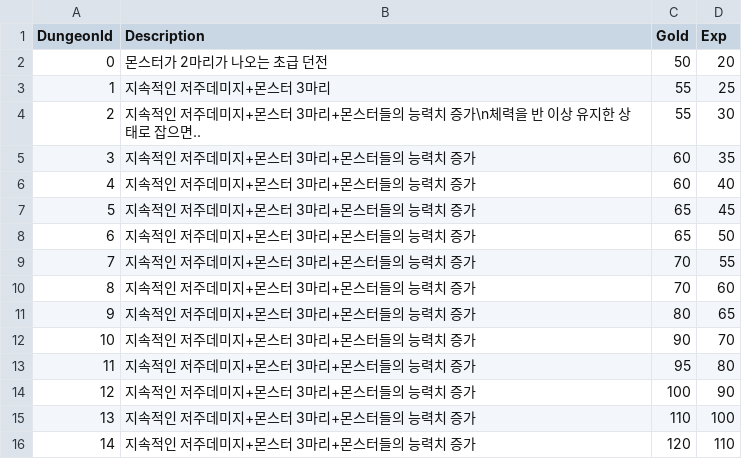
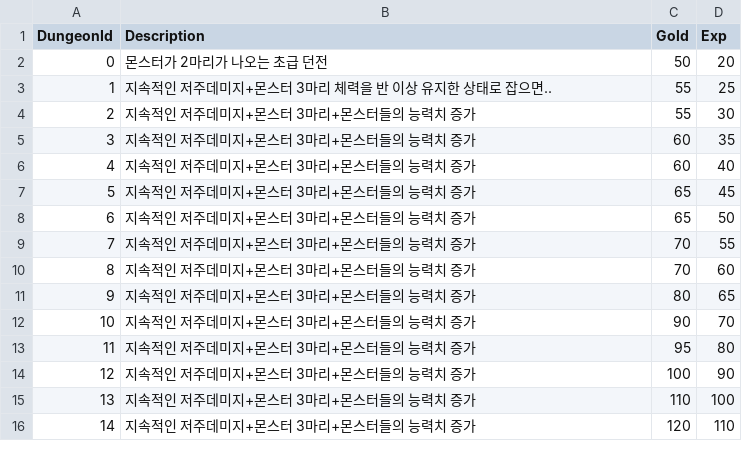
Before and after one commit to ksh1283f/FinalEpisode, a CSV file: Graduated_190330/Assets/Resources/GameData/RewardData.csv, drawn as a sheet.

Commit message:
191111
-데이터 수정

```diff
--- a/Graduated_190330/Assets/Resources/GameData/RewardData.csv
+++ b/Graduated_190330/Assets/Resources/GameData/RewardData.csv
@@ -2,4 +2,4 @@
 0,몬스터가 2마리가 나오는 초급 던전,50,20
-1,지속적인 저주데미지+몬스터 3마리,55,25
-2,지속적인 저주데미지+몬스터 3마리+몬스터들의 능력치 증가\n체력을 반 이상 유지한 상태로 잡으면..,55,30
+1,지속적인 저주데미지+몬스터 3마리	체력을 반 이상 유지한 상태로 잡으면..,55,25
+2,지속적인 저주데미지+몬스터 3마리+몬스터들의 능력치 증가,55,30
 3,지속적인 저주데미지+몬스터 3마리+몬스터들의 능력치 증가,60,35
```
